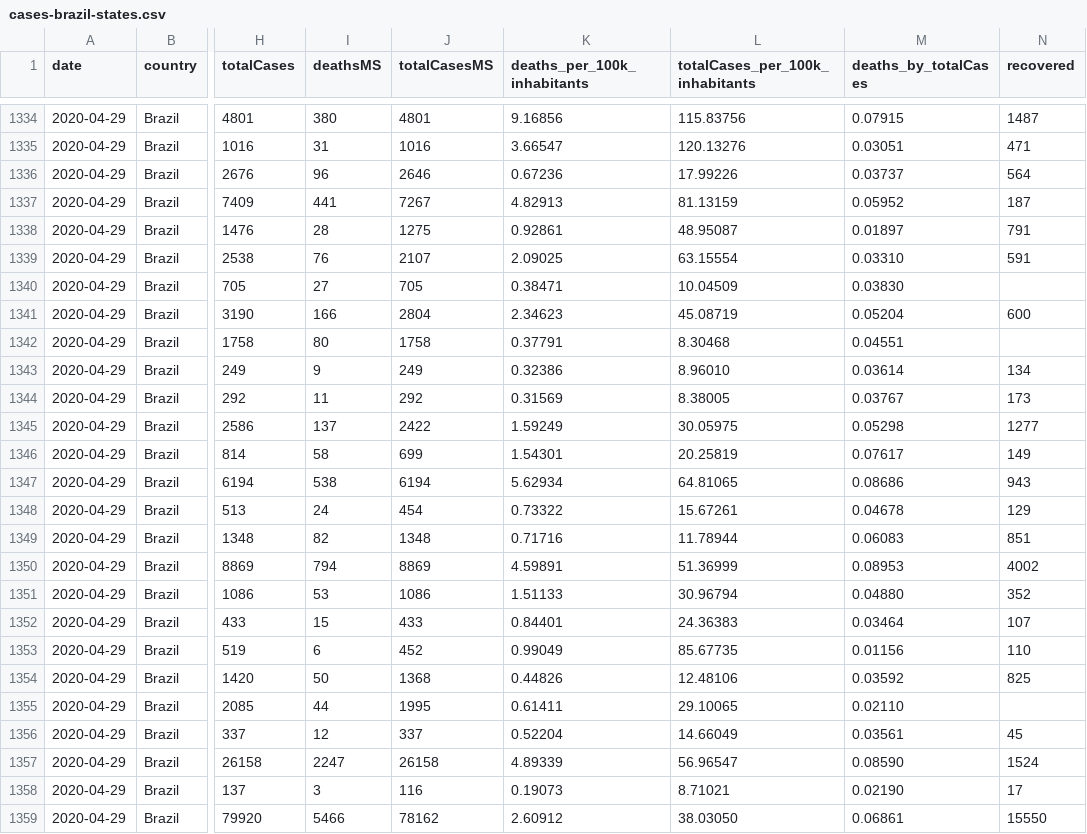
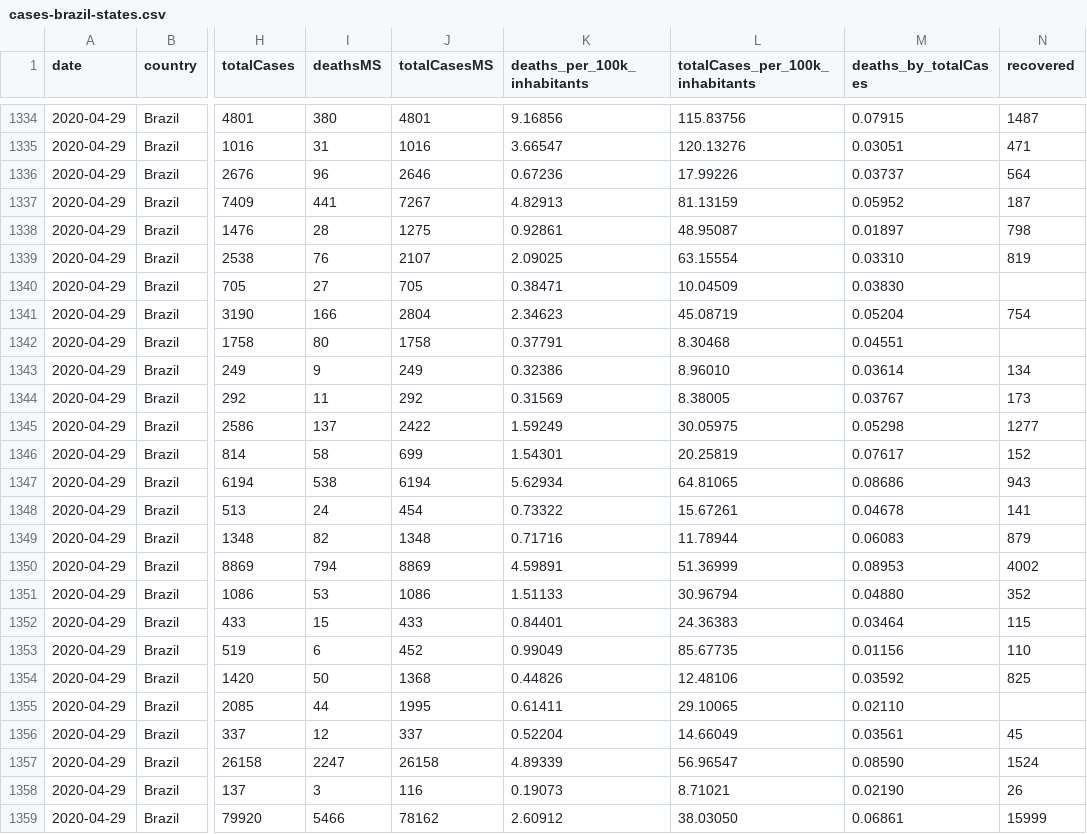
Before and after one commit to vdilego/covid19br, a CSV file: cases-brazil-states.csv, drawn as a sheet; only a part is shown, gaps mark what is left out; the diff names each change by its address in the sheet, - before the commit and + after, or states it on an @@ line.

Commit message:
update recovered

```diff
--- a/cases-brazil-states.csv
+++ b/cases-brazil-states.csv
-N1338 (recovered): 791
+N1338 (recovered): 798
-N1339 (recovered): 591
+N1339 (recovered): 819
-N1341 (recovered): 600
+N1341 (recovered): 754
-N1346 (recovered): 149
+N1346 (recovered): 152
-N1348 (recovered): 129
+N1348 (recovered): 141
-N1349 (recovered): 851
+N1349 (recovered): 879
-N1352 (recovered): 107
+N1352 (recovered): 115
-N1358 (recovered): 17
+N1358 (recovered): 26
-N1359 (recovered): 15550
+N1359 (recovered): 15999
```
Also changed, not shown: cases-brazil-total.csv.
